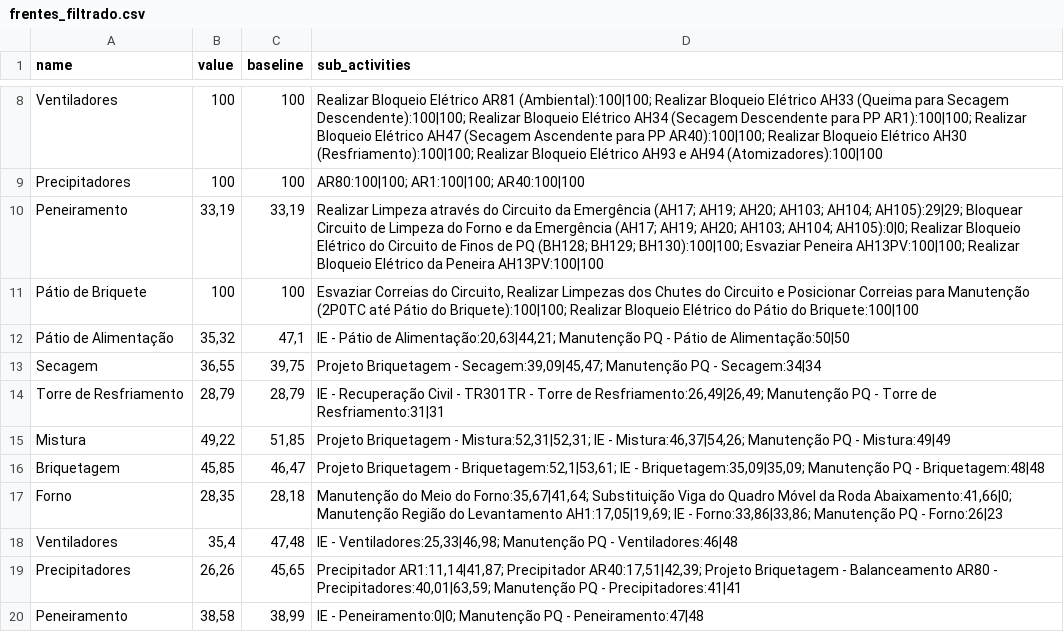
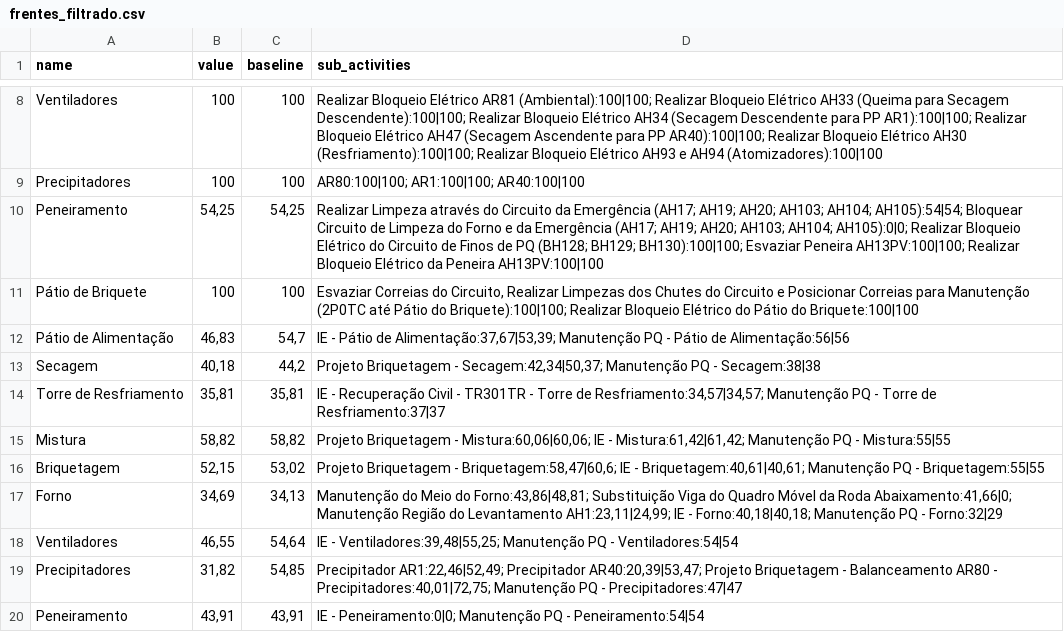
Before and after one commit to Lucas-dev98/Evolu-oParadaFria3, a CSV file: data/csv/frentes_filtrado.csv, drawn as a sheet; only a part is shown, gaps mark what is left out; the diff covers the shown part only.

```diff
--- a/data/csv/frentes_filtrado.csv
+++ b/data/csv/frentes_filtrado.csv
@@ -9,12 +9,12 @@ Ventiladores,100,100,Realizar Bloqueio Elétrico AR81 (Ambiental):100|100; Reali
 Precipitadores,100,100,AR80:100|100; AR1:100|100; AR40:100|100
-Peneiramento,"33,19","33,19",Realizar Limpeza através do Circuito da Emergência (AH17; AH19; AH20; AH103; AH104; AH105):29|29; Bloquear Circuito de Limpeza do Forno e da Emergência (AH17; AH19; AH20; AH103; AH104; AH105):0|0; Realizar Bloqueio Elétrico do Circuito de Finos de PQ (BH128; BH129; BH130):100|100; Esvaziar Peneira AH13PV:100|100; Realizar Bloqueio Elétrico da Peneira AH13PV:100|100
+Peneiramento,"54,25","54,25",Realizar Limpeza através do Circuito da Emergência (AH17; AH19; AH20; AH103; AH104; AH105):54|54; Bloquear Circuito de Limpeza do Forno e da Emergência (AH17; AH19; AH20; AH103; AH104; AH105):0|0; Realizar Bloqueio Elétrico do Circuito de Finos de PQ (BH128; BH129; BH130):100|100; Esvaziar Peneira AH13PV:100|100; Realizar Bloqueio Elétrico da Peneira AH13PV:100|100
 Pátio de Briquete,100,100,"Esvaziar Correias do Circuito, Realizar Limpezas dos Chutes do Circuito e Posicionar Correias para Manutenção (2P0TC até Pátio do Briquete):100|100; Realizar Bloqueio Elétrico do Pátio do Briquete:100|100"
-Pátio de Alimentação,"35,32","47,1","IE - Pátio de Alimentação:20,63|44,21; Manutenção PQ - Pátio de Alimentação:50|50"
-Secagem,"36,55","39,75","Projeto Briquetagem - Secagem:39,09|45,47; Manutenção PQ - Secagem:34|34"
-Torre de Resfriamento,"28,79","28,79","IE - Recuperação Civil - TR301TR - Torre de Resfriamento:26,49|26,49; Manutenção PQ - Torre de Resfriamento:31|31"
-Mistura,"49,22","51,85","Projeto Briquetagem - Mistura:52,31|52,31; IE - Mistura:46,37|54,26; Manutenção PQ - Mistura:49|49"
-Briquetagem,"45,85","46,47","Projeto Briquetagem - Briquetagem:52,1|53,61; IE - Briquetagem:35,09|35,09; Manutenção PQ - Briquetagem:48|48"
-Forno,"28,35","28,18","Manutenção do Meio do Forno:35,67|41,64; Substituição Viga do Quadro Móvel da Roda Abaixamento:41,66|0; Manutenção Região do Levantamento AH1:17,05|19,69; IE - Forno:33,86|33,86; Manutenção PQ - Forno:26|23"
-Ventiladores,"35,4","47,48","IE - Ventiladores:25,33|46,98; Manutenção PQ - Ventiladores:46|48"
-Precipitadores,"26,26","45,65","Precipitador AR1:11,14|41,87; Precipitador AR40:17,51|42,39; Projeto Briquetagem - Balanceamento AR80 - Precipitadores:40,01|63,59; Manutenção PQ - Precipitadores:41|41"
-Peneiramento,"38,58","38,99",IE - Peneiramento:0|0; Manutenção PQ - Peneiramento:47|48
+Pátio de Alimentação,"46,83","54,7","IE - Pátio de Alimentação:37,67|53,39; Manutenção PQ - Pátio de Alimentação:56|56"
+Secagem,"40,18","44,2","Projeto Briquetagem - Secagem:42,34|50,37; Manutenção PQ - Secagem:38|38"
+Torre de Resfriamento,"35,81","35,81","IE - Recuperação Civil - TR301TR - Torre de Resfriamento:34,57|34,57; Manutenção PQ - Torre de Resfriamento:37|37"
+Mistura,"58,82","58,82","Projeto Briquetagem - Mistura:60,06|60,06; IE - Mistura:61,42|61,42; Manutenção PQ - Mistura:55|55"
+Briquetagem,"52,15","53,02","Projeto Briquetagem - Briquetagem:58,47|60,6; IE - Briquetagem:40,61|40,61; Manutenção PQ - Briquetagem:55|55"
+Forno,"34,69","34,13","Manutenção do Meio do Forno:43,86|48,81; Substituição Viga do Quadro Móvel da Roda Abaixamento:41,66|0; Manutenção Região do Levantamento AH1:23,11|24,99; IE - Forno:40,18|40,18; Manutenção PQ - Forno:32|29"
+Ventiladores,"46,55","54,64","IE - Ventiladores:39,48|55,25; Manutenção PQ - Ventiladores:54|54"
+Precipitadores,"31,82","54,85","Precipitador AR1:22,46|52,49; Precipitador AR40:20,39|53,47; Projeto Briquetagem - Balanceamento AR80 - Precipitadores:40,01|72,75; Manutenção PQ - Precipitadores:47|47"
+Peneiramento,"43,91","43,91",IE - Peneiramento:0|0; Manutenção PQ - Peneiramento:54|54
```
Also changed, not shown: 3 edited cells elsewhere in this file, data/Project/250604 - Report - PFBT1.csv, data/csv/frentes_filtrado_corrigido.csv, 5 other files.
